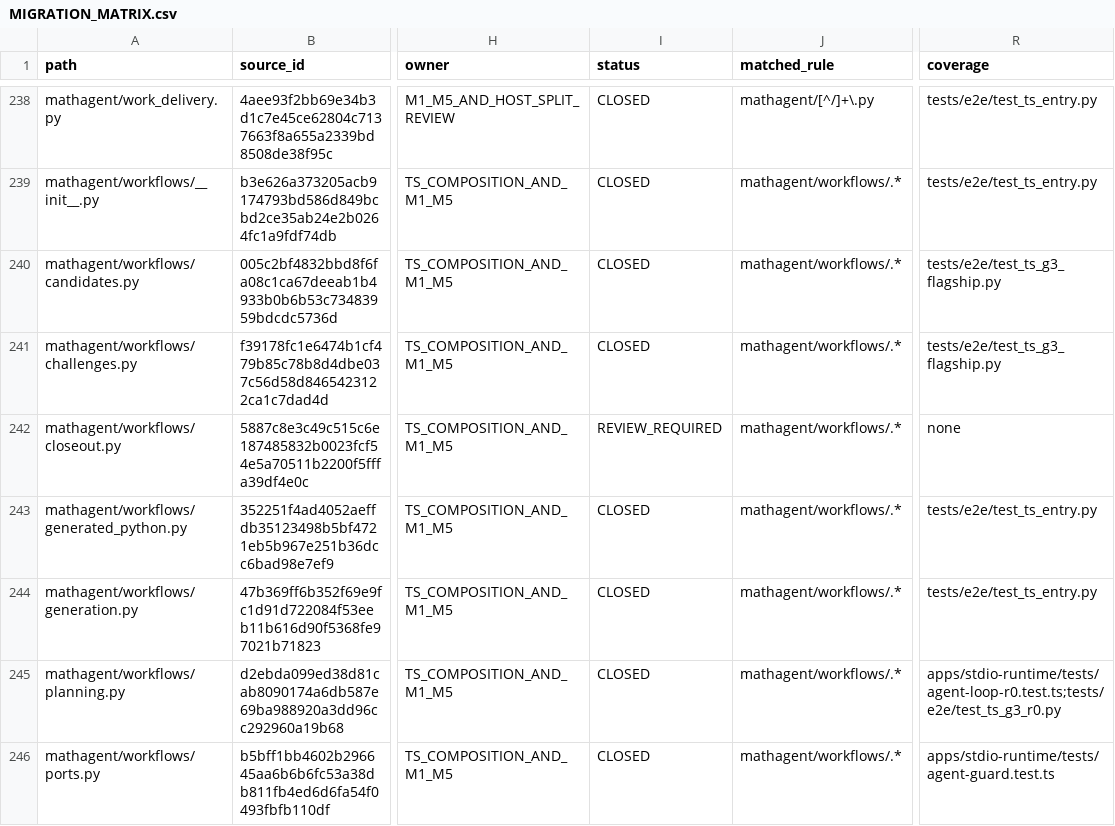
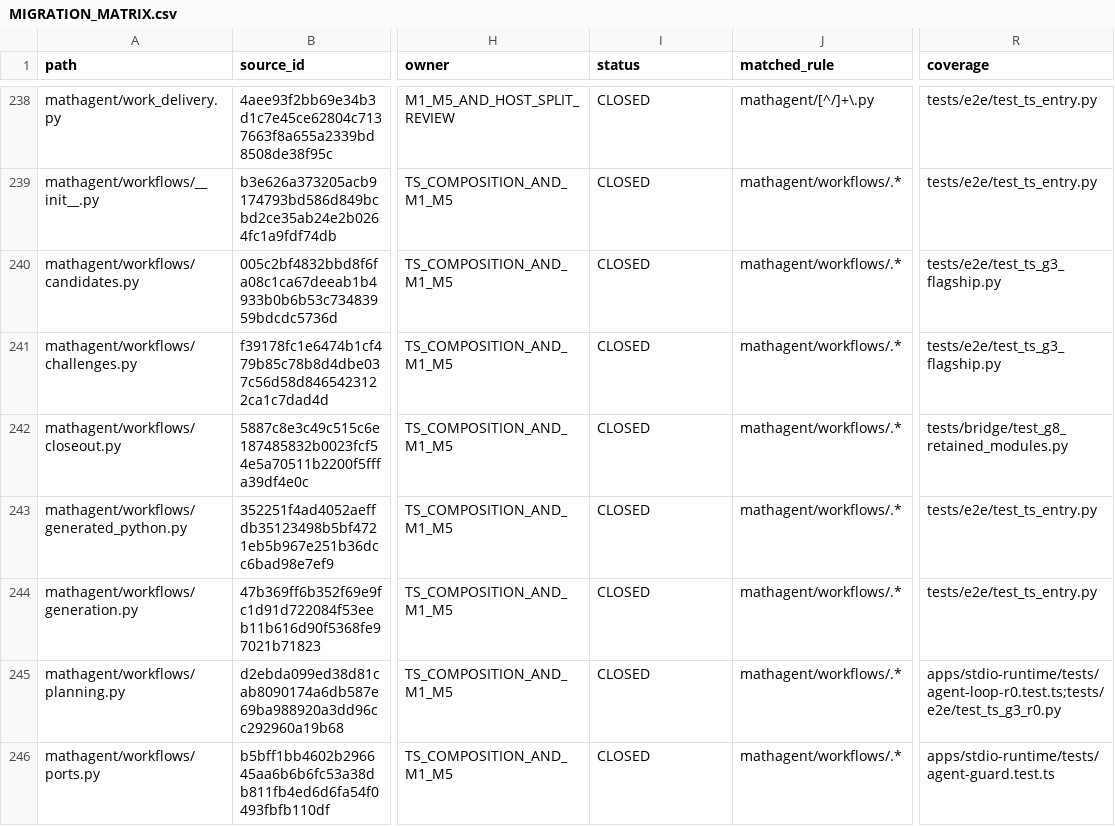
Before and after one commit to 3294682143-gif/astra-refactored, a CSV file: docs/MIGRATION_MATRIX.csv, drawn as a sheet; only a part is shown, gaps mark what is left out; the diff names each change by its address in the sheet, - before the commit and + after, or states it on an @@ line.

Commit message:
G8/PR8: close workflows/closeout.py row on a dedicated behaviour test
Adds CloseoutWorkflow.materials behaviour tests (empty store -> closeout; closed route selected + closeout_materials event). MIGRATION_MATRIX 250->251 CLOSED / 10->9 REVIEW_REQUIRED (9 DOC remain). pytest 670+24.

```diff
--- a/docs/MIGRATION_MATRIX.csv
+++ b/docs/MIGRATION_MATRIX.csv
-I242 (status): REVIEW_REQUIRED
+I242 (status): CLOSED
-R242 (coverage): none
+R242 (coverage): tests/bridge/test_g8_retained_modules.py
```
Also changed, not shown: 2 other files.
